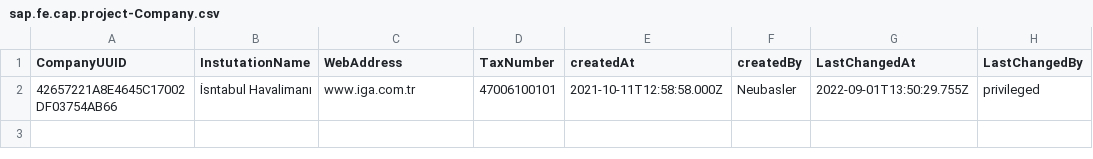
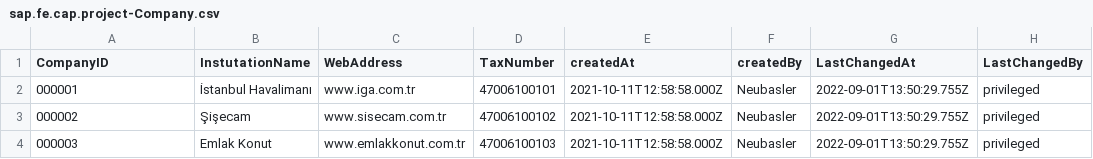
Before and after one commit to eyupbaycol/project-management, a CSV file: db/data/sap.fe.cap.project-Company.csv, drawn as a sheet.

```diff
--- a/db/data/sap.fe.cap.project-Company.csv
+++ b/db/data/sap.fe.cap.project-Company.csv
@@ -1,2 +1,4 @@
-CompanyUUID,InstutationName,WebAddress,TaxNumber,createdAt,createdBy,LastChangedAt,LastChangedBy
-42657221A8E4645C17002DF03754AB66,İsntabul Havalimanı,www.iga.com.tr,47006100101,2021-10-11T12:58:58.000Z,Neubasler,2022-09-01T13:50:29.755Z,privileged
+CompanyID,InstutationName,WebAddress,TaxNumber,createdAt,createdBy,LastChangedAt,LastChangedBy
+000001,İstanbul Havalimanı,www.iga.com.tr,47006100101,2021-10-11T12:58:58.000Z,Neubasler,2022-09-01T13:50:29.755Z,privileged
+000002,Şişecam,www.sisecam.com.tr,47006100102,2021-10-11T12:58:58.000Z,Neubasler,2022-09-01T13:50:29.755Z,privileged
+000003,Emlak Konut,www.emlakkonut.com.tr,47006100103,2021-10-11T12:58:58.000Z,Neubasler,2022-09-01T13:50:29.755Z,privileged
```
Also changed, not shown: db/data/sap.fe.cap.project-Project.csv, db/data/sap.fe.cap.project-Ticket.csv, 26 other files.
